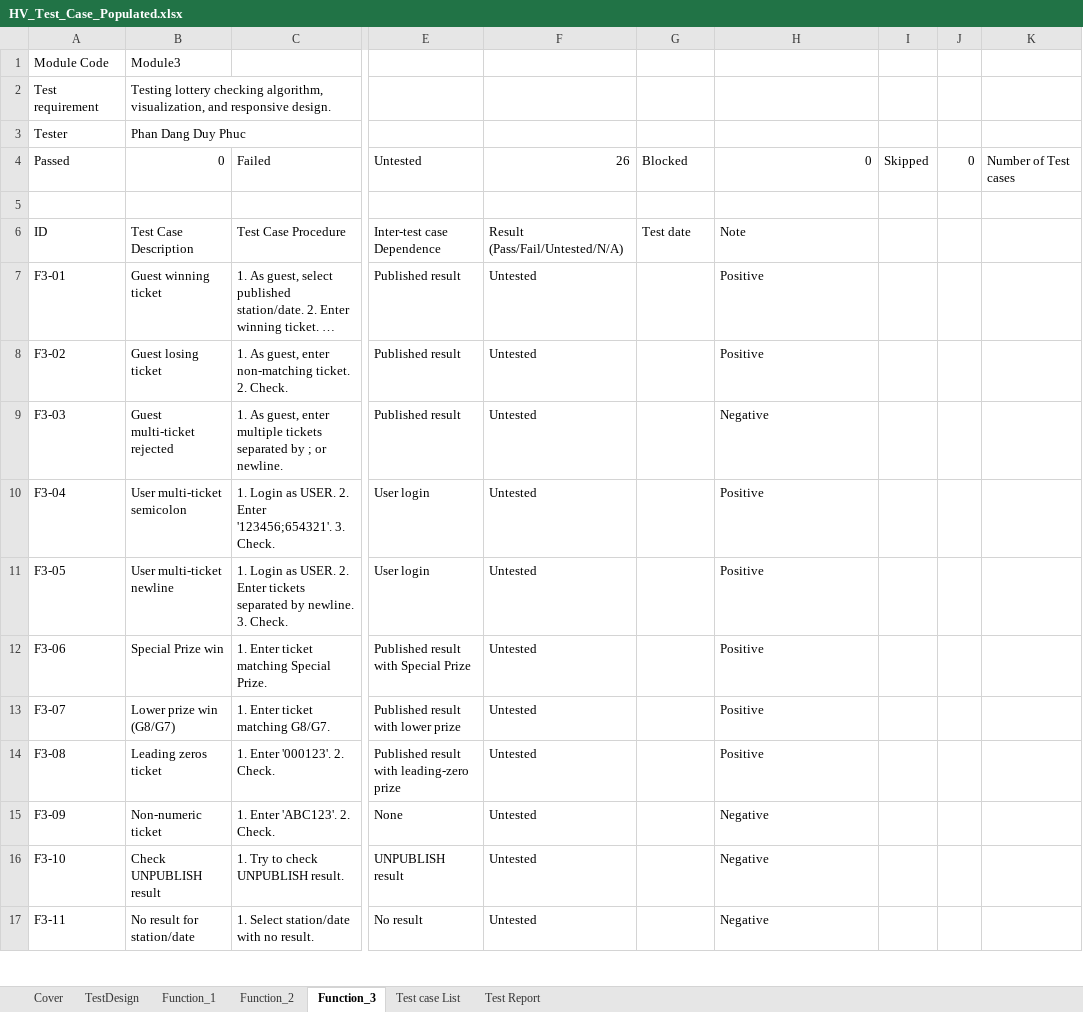
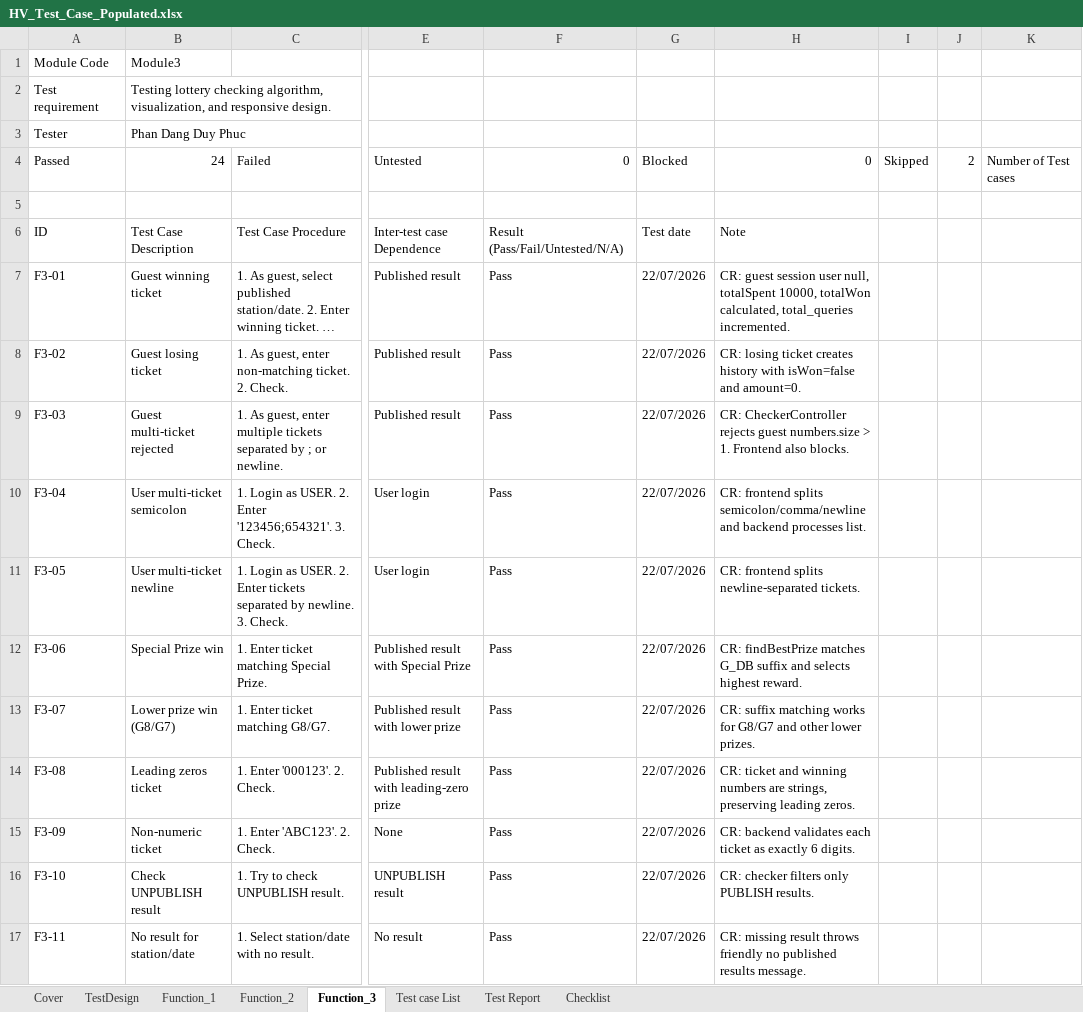
Before and after one commit to Stratoze/lab301, an Excel workbook: Task 5-8/HV_Test_Case_Populated.xlsx, sheet Function_3, drawn as a sheet; only a part is shown, gaps mark what is left out; long unchanged cells end in …; values as stored, in another font and other column widths than the file's, no cell formats; the diff covers the shown part only; the diff names each change by its address in the sheet, - before the commit and + after, or states it on an @@ line.

```diff
--- a/Task 5-8/HV_Test_Case_Populated.xlsx (sheet Function_3)
+++ b/Task 5-8/HV_Test_Case_Populated.xlsx (sheet Function_3)
+sheet tab: Checklist
-B4: 0
+B4: 24
-F4: 26
+F4: 0
-J4: 0
+J4: 2
-F7:F17: Untested
+F7:F17: Pass
-G7:G17: (empty)
+G7:G17: 22/07/2026
-H7: Positive
+H7: CR: guest session user null, totalSpent 10000, totalWon calculated, total_queries incremented.
-H8: Positive
+H8: CR: losing ticket creates history with isWon=false and amount=0.
-H9: Negative
+H9: CR: CheckerController rejects guest numbers.size > 1. Frontend also blocks.
-H10: Positive
+H10: CR: frontend splits semicolon/comma/newline and backend processes list.
-H11: Positive
+H11: CR: frontend splits newline-separated tickets.
-H12: Positive
+H12: CR: findBestPrize matches G_DB suffix and selects highest reward.
-H13: Positive
+H13: CR: suffix matching works for G8/G7 and other lower prizes.
-H14: Positive
+H14: CR: ticket and winning numbers are strings, preserving leading zeros.
-H15: Negative
+H15: CR: backend validates each ticket as exactly 6 digits.
-H16: Negative
+H16: CR: checker filters only PUBLISH results.
-H17: Negative
+H17: CR: missing result throws friendly no published results message.
```
Also changed, not shown: 43 edited cells elsewhere in this sheet, sheet Function_1, sheet Function_2, sheet Test Report, sheet Cover, sheet Test case List, sheet TestDesign, cell formats, 2 other files.
